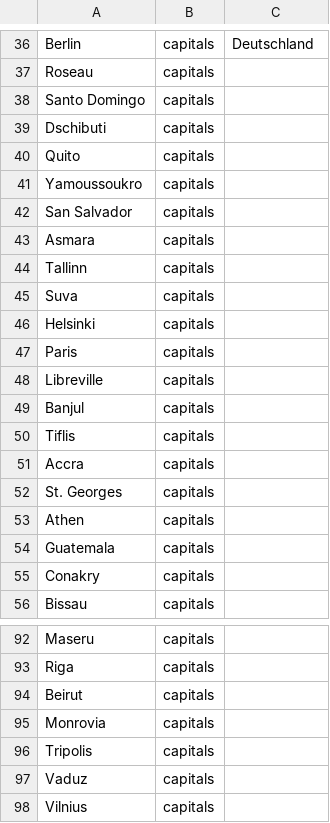
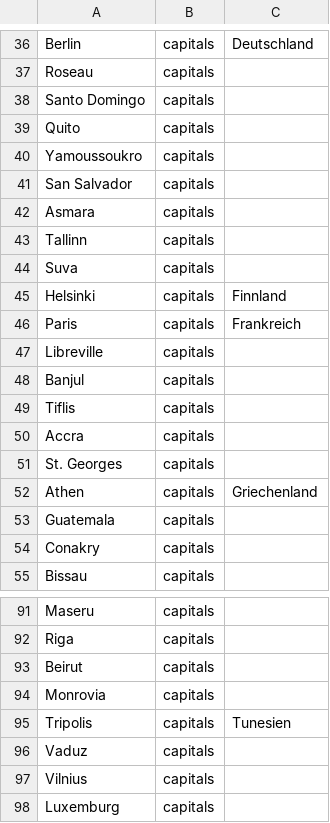
Before and after one commit to ZaubererHaft/Hangman, a CSV file: app/src/main/res/raw/capitals.csv, drawn as a sheet; only a part is shown, gaps mark what is left out; the shorter side is filled out with more unchanged rows.

```diff
--- a/app/src/main/res/raw/capitals.csv
+++ b/app/src/main/res/raw/capitals.csv
@@ -38,3 +38,2 @@ Roseau;capitals;
 Santo Domingo;capitals;
-Dschibuti;capitals;
 Quito;capitals;
@@ -45,4 +44,4 @@ Tallinn;capitals;
 Suva;capitals;
-Helsinki;capitals;
-Paris;capitals;
+Helsinki;capitals;Finnland
+Paris;capitals;Frankreich
 Libreville;capitals;
@@ -52,3 +51,3 @@ Accra;capitals;
 St. Georges;capitals;
-Athen;capitals;
+Athen;capitals;Griechenland
 Guatemala;capitals;
@@ -95,3 +94,3 @@ Beirut;capitals;
 Monrovia;capitals;
-Tripolis;capitals;
+Tripolis;capitals;Tunesien
 Vaduz;capitals;
```
Also changed, not shown: app/src/main/res/raw/countries.csv, 8 other files.
